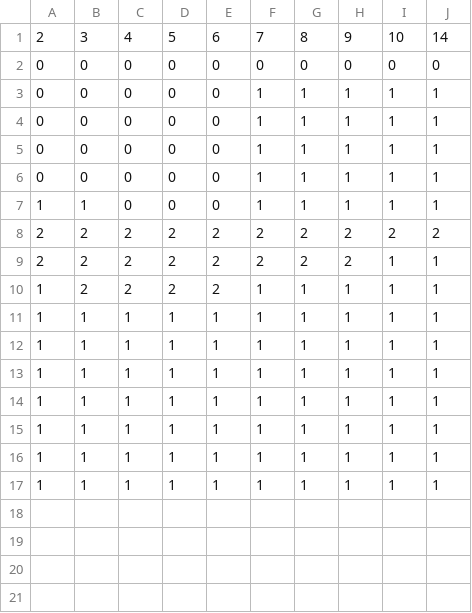
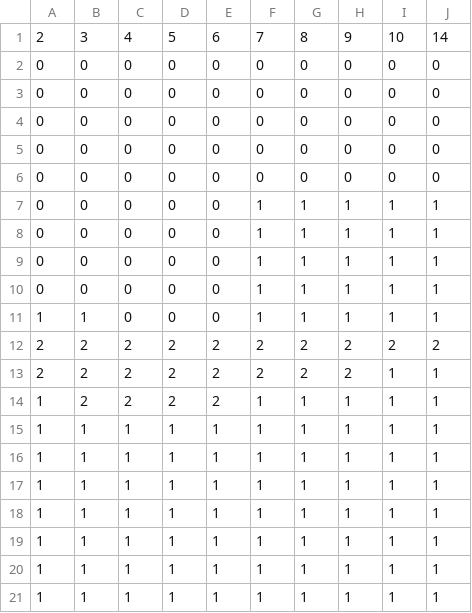
Before and after one commit to DakotaH5000/BlackJack, a CSV file: data/hardTotals.csv, drawn as a sheet.

```diff
--- a/data/hardTotals.csv
+++ b/data/hardTotals.csv
@@ -2,2 +2,6 @@
 0,0,0,0,0,0,0,0,0,0
+0,0,0,0,0,0,0,0,0,0
+0,0,0,0,0,0,0,0,0,0
+0,0,0,0,0,0,0,0,0,0
+0,0,0,0,0,0,0,0,0,0
 0,0,0,0,0,1,1,1,1,1
```
Also changed, not shown: 3 other files.
